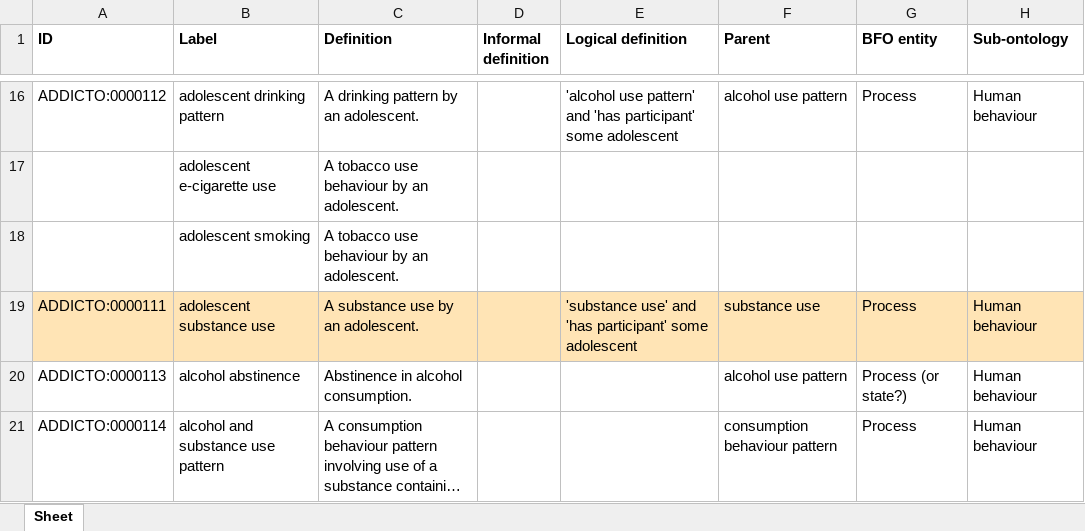
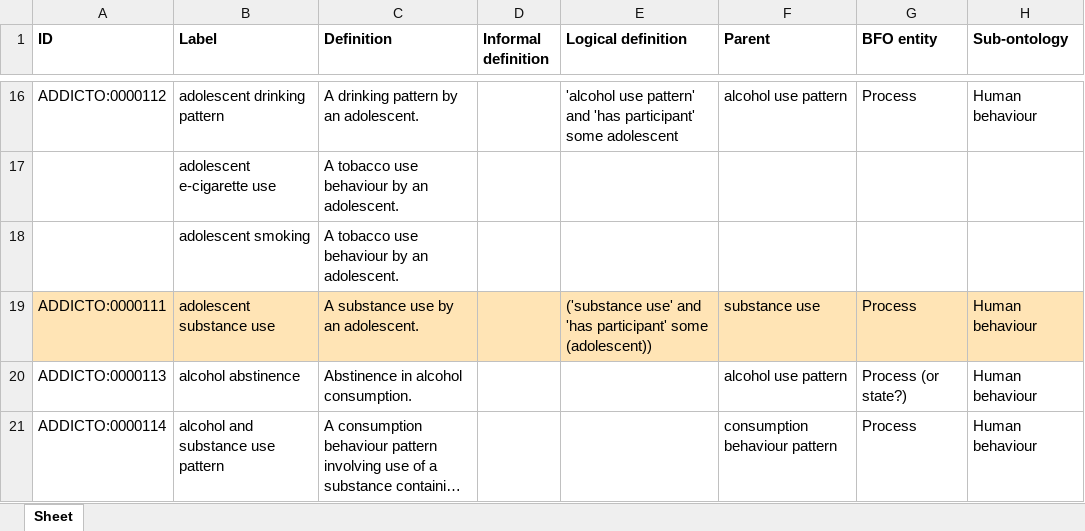
Before and after one commit to addicto-org/addiction-ontology, an Excel workbook: inputs/AddictO_Human_behaviour_Defs.xlsx, sheet Sheet, drawn as a sheet; only a part is shown, gaps mark what is left out; long unchanged cells end in …; values as stored, in another font and other column widths than the file's, no borders; the diff names each change by its address in the sheet, - before the commit and + after, or states it on an @@ line.

Commit message:
Updating AddictO_Human_behaviour_Defs.xlsx

```diff
--- a/inputs/AddictO_Human_behaviour_Defs.xlsx (sheet Sheet)
+++ b/inputs/AddictO_Human_behaviour_Defs.xlsx (sheet Sheet)
-E19 (Logical definition): 'substance use' and 'has participant' some adolescent
+E19 (Logical definition): ('substance use' and 'has participant' some (adolescent))
```
